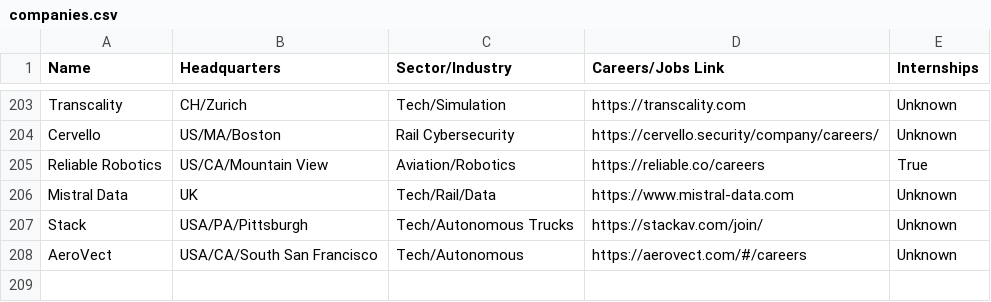
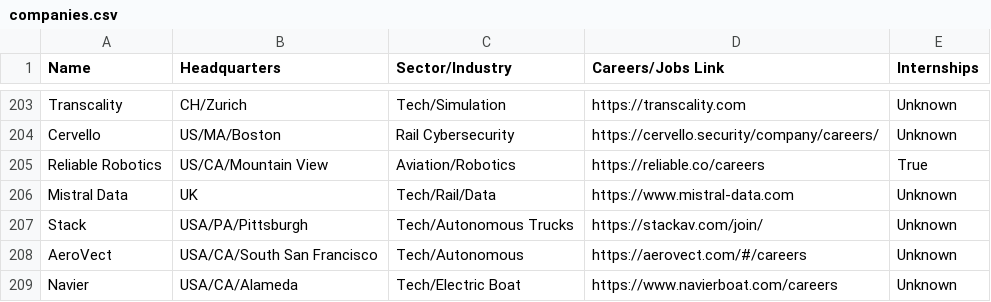
Before and after one commit to davidbailey/tum, a CSV file: companies.csv, drawn as a sheet; only a part is shown, gaps mark what is left out; the diff names each change by its address in the sheet, - before the commit and + after, or states it on an @@ line.

Commit message:
Update companies.csv

```diff
--- a/companies.csv
+++ b/companies.csv
+row 209: Navier | USA/CA/Alameda | Tech/Electric Boat | https://www.navierboat.com/careers | Unknown
```
